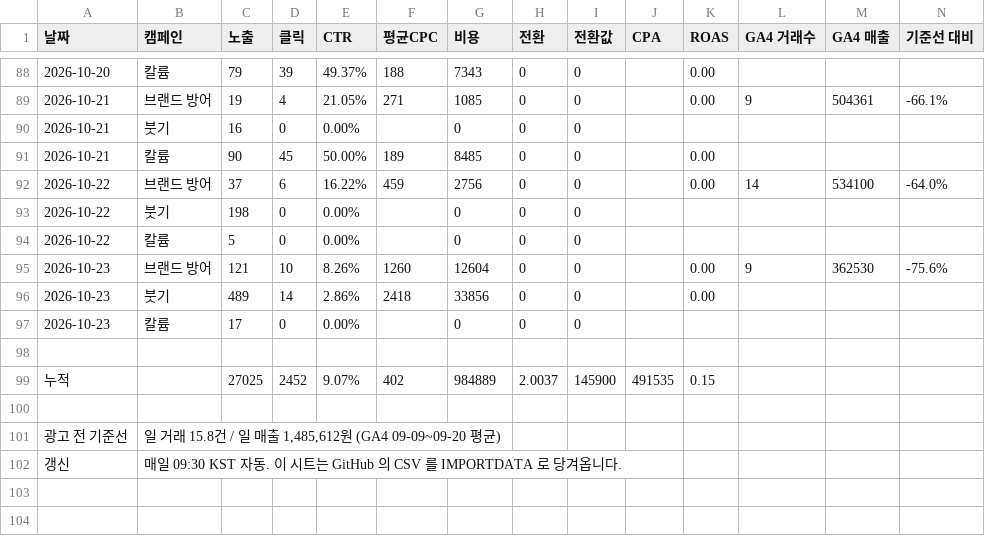
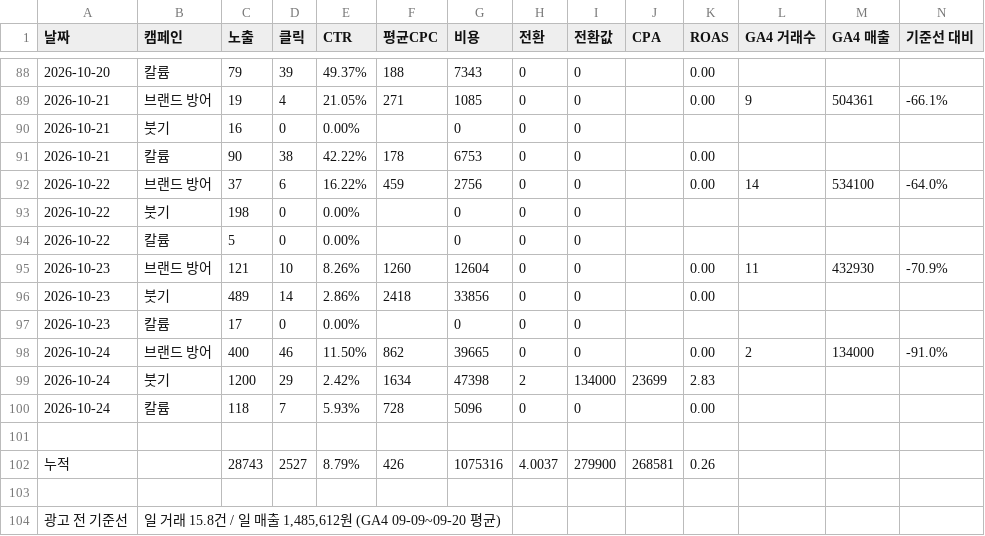
Before and after one commit to wespotjh/zengenetics-reviews, a CSV file: data/ads_daily.csv, drawn as a sheet; only a part is shown, gaps mark what is left out; the shorter side is filled out with more unchanged rows.

```diff
--- a/data/ads_daily.csv
+++ b/data/ads_daily.csv
@@ -90,3 +90,3 @@
 2026-10-21,붓기,16,0,0.00%,,0,0,0,,,,,
-2026-10-21,칼륨,90,45,50.00%,189,8485,0,0,,0.00,,,
+2026-10-21,칼륨,90,38,42.22%,178,6753,0,0,,0.00,,,
 2026-10-22,브랜드 방어,37,6,16.22%,459,2756,0,0,,0.00,14,534100,-64.0%
@@ -94,7 +94,10 @@
 2026-10-22,칼륨,5,0,0.00%,,0,0,0,,,,,
-2026-10-23,브랜드 방어,121,10,8.26%,1260,12604,0,0,,0.00,9,362530,-75.6%
+2026-10-23,브랜드 방어,121,10,8.26%,1260,12604,0,0,,0.00,11,432930,-70.9%
 2026-10-23,붓기,489,14,2.86%,2418,33856,0,0,,0.00,,,
 2026-10-23,칼륨,17,0,0.00%,,0,0,0,,,,,
+2026-10-24,브랜드 방어,400,46,11.50%,862,39665,0,0,,0.00,2,134000,-91.0%
+2026-10-24,붓기,1200,29,2.42%,1634,47398,2,134000,23699,2.83,,,
+2026-10-24,칼륨,118,7,5.93%,728,5096,0,0,,0.00,,,
 
-누적,,27025,2452,9.07%,402,984889,2.0037,145900,491535,0.15,,,
+누적,,28743,2527,8.79%,426,1075316,4.0037,279900,268581,0.26,,,
 
```
Also changed, not shown: 3 other files.
